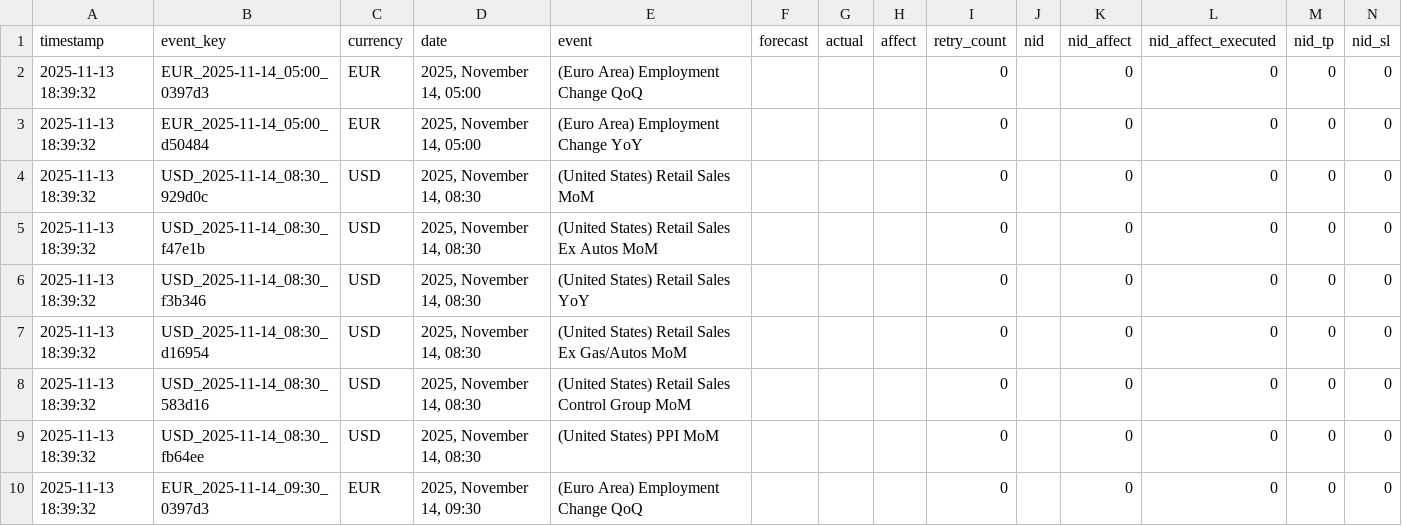
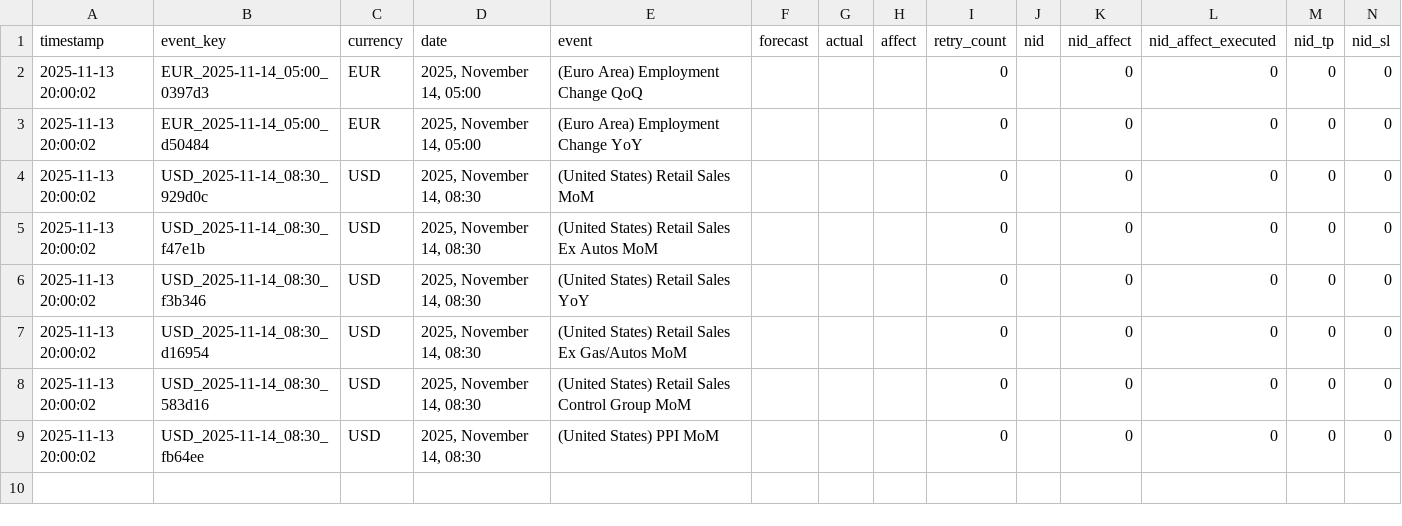
Before and after one commit to Djodan/News_Analyzer, a CSV file: _dictionaries/_currencies.csv, drawn as a sheet.

```diff
--- a/_dictionaries/_currencies.csv
+++ b/_dictionaries/_currencies.csv
@@ -1,10 +1,9 @@
 timestamp,event_key,currency,date,event,forecast,actual,affect,retry_count,nid,nid_affect,nid_affect_executed,nid_tp,nid_sl
-2025-11-13 18:39:32,EUR_2025-11-14_05:00_0397d3,EUR,"2025, November 14, 05:00",(Euro Area) Employment Change QoQ,,,,0,,0,0,0,0
-2025-11-13 18:39:32,EUR_2025-11-14_05:00_d50484,EUR,"2025, November 14, 05:00",(Euro Area) Employment Change YoY,,,,0,,0,0,0,0
-2025-11-13 18:39:32,USD_2025-11-14_08:30_929d0c,USD,"2025, November 14, 08:30",(United States) Retail Sales MoM,,,,0,,0,0,0,0
-2025-11-13 18:39:32,USD_2025-11-14_08:30_f47e1b,USD,"2025, November 14, 08:30",(United States) Retail Sales Ex Autos MoM,,,,0,,0,0,0,0
-2025-11-13 18:39:32,USD_2025-11-14_08:30_f3b346,USD,"2025, November 14, 08:30",(United States) Retail Sales YoY,,,,0,,0,0,0,0
-2025-11-13 18:39:32,USD_2025-11-14_08:30_d16954,USD,"2025, November 14, 08:30",(United States) Retail Sales Ex Gas/Autos MoM,,,,0,,0,0,0,0
-2025-11-13 18:39:32,USD_2025-11-14_08:30_583d16,USD,"2025, November 14, 08:30",(United States) Retail Sales Control Group MoM,,,,0,,0,0,0,0
-2025-11-13 18:39:32,USD_2025-11-14_08:30_fb64ee,USD,"2025, November 14, 08:30",(United States) PPI MoM,,,,0,,0,0,0,0
-2025-11-13 18:39:32,EUR_2025-11-14_09:30_0397d3,EUR,"2025, November 14, 09:30",(Euro Area) Employment Change QoQ,,,,0,,0,0,0,0
+2025-11-13 20:00:02,EUR_2025-11-14_05:00_0397d3,EUR,"2025, November 14, 05:00",(Euro Area) Employment Change QoQ,,,,0,,0,0,0,0
+2025-11-13 20:00:02,EUR_2025-11-14_05:00_d50484,EUR,"2025, November 14, 05:00",(Euro Area) Employment Change YoY,,,,0,,0,0,0,0
+2025-11-13 20:00:02,USD_2025-11-14_08:30_929d0c,USD,"2025, November 14, 08:30",(United States) Retail Sales MoM,,,,0,,0,0,0,0
+2025-11-13 20:00:02,USD_2025-11-14_08:30_f47e1b,USD,"2025, November 14, 08:30",(United States) Retail Sales Ex Autos MoM,,,,0,,0,0,0,0
+2025-11-13 20:00:02,USD_2025-11-14_08:30_f3b346,USD,"2025, November 14, 08:30",(United States) Retail Sales YoY,,,,0,,0,0,0,0
+2025-11-13 20:00:02,USD_2025-11-14_08:30_d16954,USD,"2025, November 14, 08:30",(United States) Retail Sales Ex Gas/Autos MoM,,,,0,,0,0,0,0
+2025-11-13 20:00:02,USD_2025-11-14_08:30_583d16,USD,"2025, November 14, 08:30",(United States) Retail Sales Control Group MoM,,,,0,,0,0,0,0
+2025-11-13 20:00:02,USD_2025-11-14_08:30_fb64ee,USD,"2025, November 14, 08:30",(United States) PPI MoM,,,,0,,0,0,0,0
```
Also changed, not shown: _dictionaries/_currency_count.csv, _dictionaries/_pair_count.csv, 5 other files.
